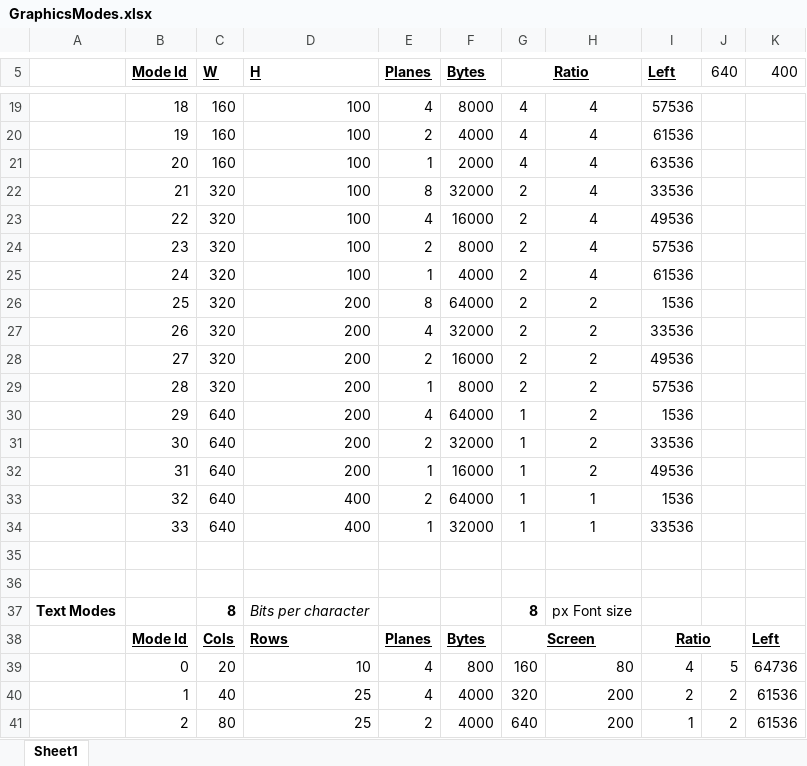
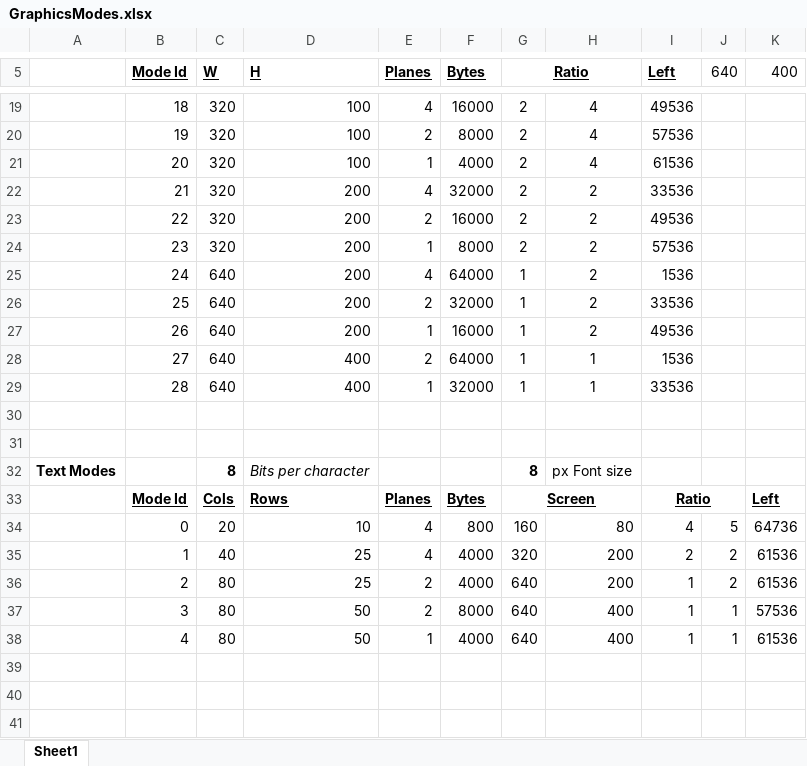
Before and after one commit to betajaen/dx8, an Excel workbook: Documentation/GraphicsModes.xlsx, sheet Sheet1, drawn as a sheet; only a part is shown, gaps mark what is left out; the shorter side is filled out with more unchanged rows; values as stored, in another font and other column widths than the file's, no borders; conditional formats not drawn; removed rows and columns are numbered as before the commit, all else as after; the diff covers the shown part only; the diff names each change by its address in the sheet, - before the commit and + after, or states it on an @@ line.

```diff
--- a/Documentation/GraphicsModes.xlsx (sheet Sheet1)
+++ b/Documentation/GraphicsModes.xlsx (sheet Sheet1)
-C19:C21 (W): 160
+C19:C21 (W): 320
-F19 (Bytes): 8000
+F19 (Bytes): 16000
-G19:G21 (Ratio): 4
+G19:G21 (Ratio): 2
-I19 (Left): 57536
+I19 (Left): 49536
-F20 (Bytes): 4000
+F20 (Bytes): 8000
-I20 (Left): 61536
+I20 (Left): 57536
-F21 (Bytes): 2000
+F21 (Bytes): 4000
-I21 (Left): 63536
+I21 (Left): 61536
-D22:D24 (H): 100
+D22:D24 (H): 200
-E22 (Planes): 8
+E22 (Planes): 4
-H22:H24: 4
+H22:H24: 2
-E23 (Planes): 4
+E23 (Planes): 2
-E24 (Planes): 2
+E24 (Planes): 1
-row 25:  | 24 | 320 | 100 | 1 | 4000 | 2 | 4 | 61536
-row 26:  | 25 | 320 | 200 | 8 | 64000 | 2 | 2 | 1536
-row 27:  | 26 | 320 | 200 | 4 | 32000 | 2 | 2 | 33536
-row 28:  | 27 | 320 | 200 | 2 | 16000 | 2 | 2 | 49536
-row 29:  | 28 | 320 | 200 | 1 | 8000 | 2 | 2 | 57536
-B25 (Mode Id): 29
+B25 (Mode Id): 24
-B26 (Mode Id): 30
+B26 (Mode Id): 25
-B27 (Mode Id): 31
+B27 (Mode Id): 26
-B28 (Mode Id): 32
+B28 (Mode Id): 27
-B29 (Mode Id): 33
+B29 (Mode Id): 28
```
Also changed, not shown: 33 edited cells elsewhere in this sheet, formulas that keep their value, 23 other files.
